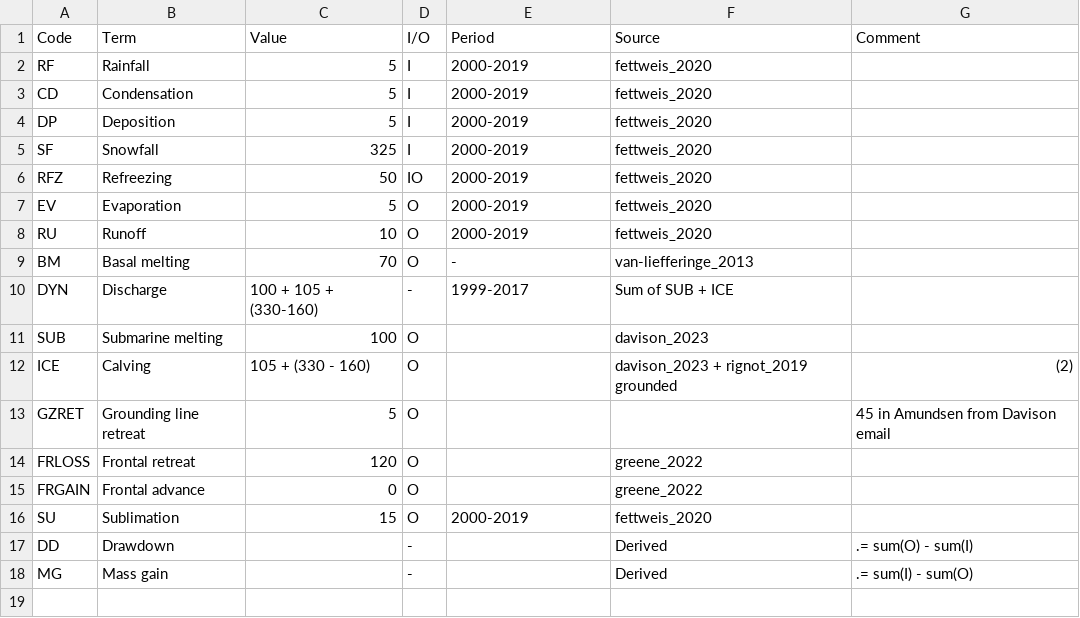
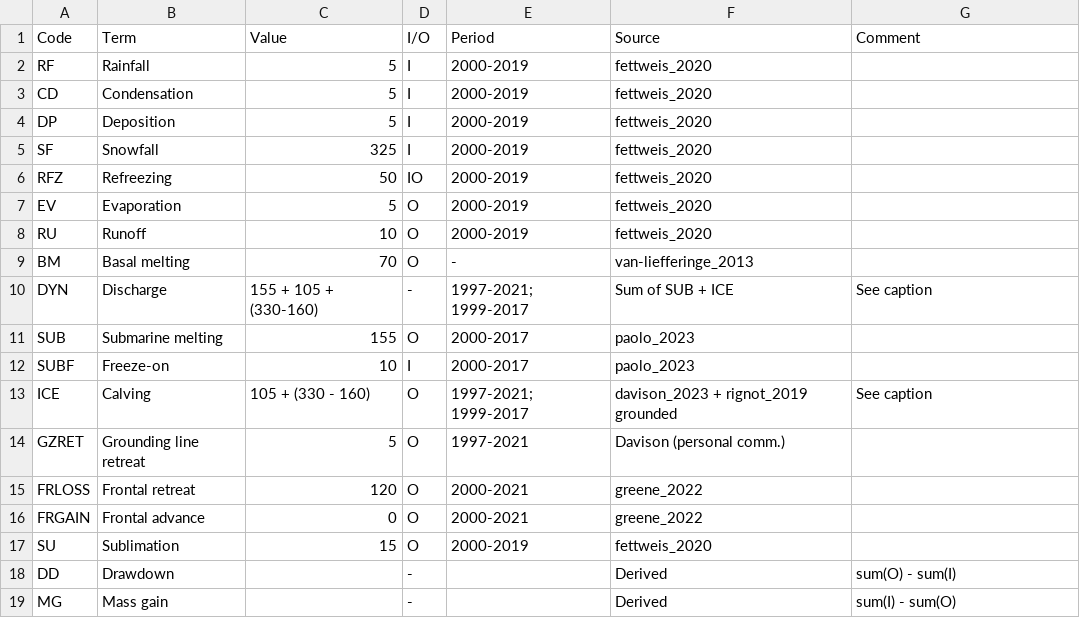
Before and after one commit to mankoff/sankey, a CSV file: dat/aq_peninsula.csv, drawn as a sheet.

```diff
--- a/dat/aq_peninsula.csv
+++ b/dat/aq_peninsula.csv
@@ -9,10 +9,11 @@ RU,Runoff,10,O,2000-2019,fettweis_2020,
 BM,Basal melting,70,O,-,van-liefferinge_2013,
-DYN,Discharge,100 + 105 + (330-160),-,1999-2017,Sum of SUB + ICE,
-SUB,Submarine melting,100,O,,davison_2023,
-ICE,Calving,105 + (330 - 160),O,,davison_2023 + rignot_2019 grounded,(2)
-GZRET,Grounding line retreat,5,O,,,45 in Amundsen from Davison email
-FRLOSS,Frontal retreat,120,O,,greene_2022,
-FRGAIN,Frontal advance,0,O,,greene_2022,
+DYN,Discharge,155 + 105 + (330-160),-,1997-2021; 1999-2017,Sum of SUB + ICE,See caption
+SUB,Submarine melting,155,O,2000-2017,paolo_2023,
+SUBF,Freeze-on,10,I,2000-2017,paolo_2023,
+ICE,Calving,105 + (330 - 160),O,1997-2021; 1999-2017,davison_2023 + rignot_2019 grounded,See caption
+GZRET,Grounding line retreat,5,O,1997-2021,Davison (personal comm.),
+FRLOSS,Frontal retreat,120,O,2000-2021,greene_2022,
+FRGAIN,Frontal advance,0,O,2000-2021,greene_2022,
 SU,Sublimation,15,O,2000-2019,fettweis_2020,
-DD,Drawdown,,-,,Derived,.= sum(O) - sum(I)
-MG,Mass gain,,-,,Derived,.= sum(I) - sum(O)
+DD,Drawdown,,-,,Derived,sum(O) - sum(I)
+MG,Mass gain,,-,,Derived,sum(I) - sum(O)
```
Also changed, not shown: dat/aq_baseline.csv, dat/aq_east.csv, 5 other files.
